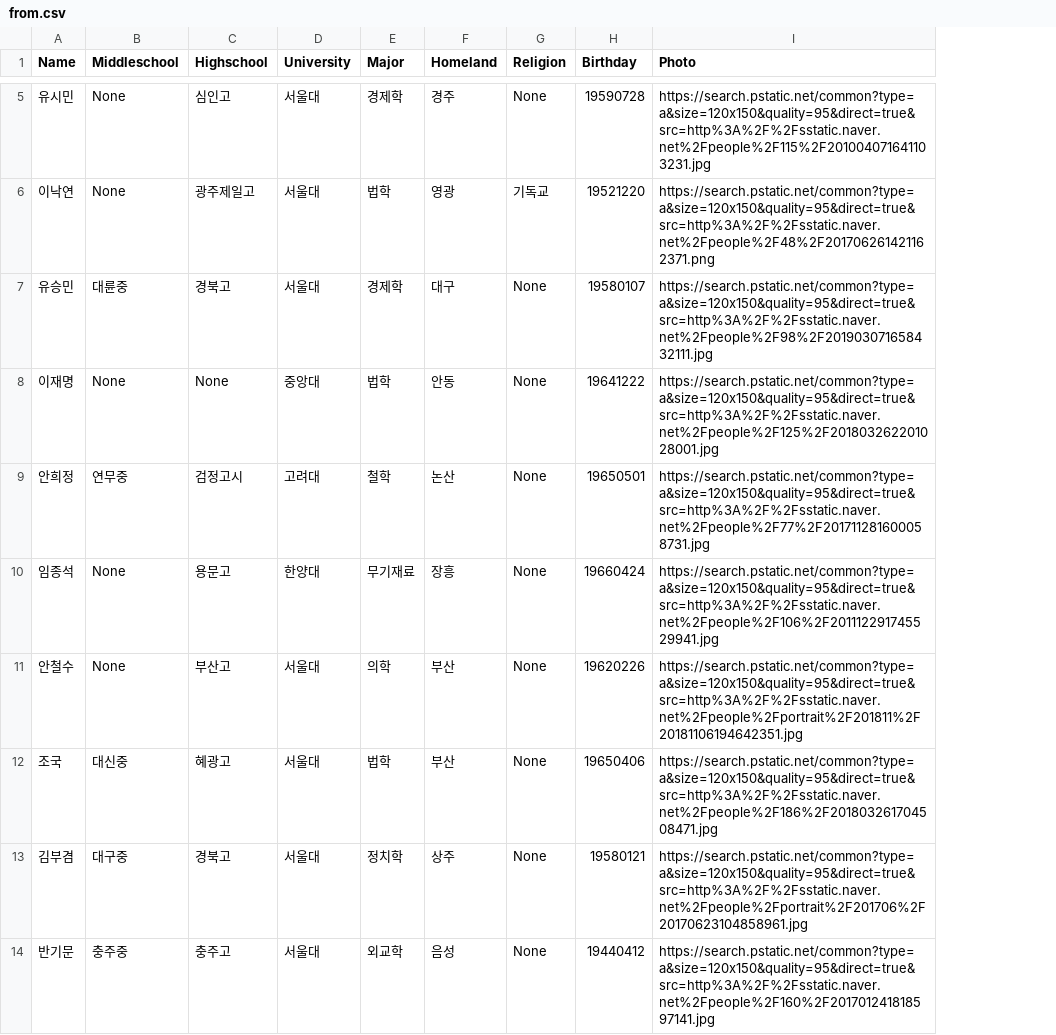
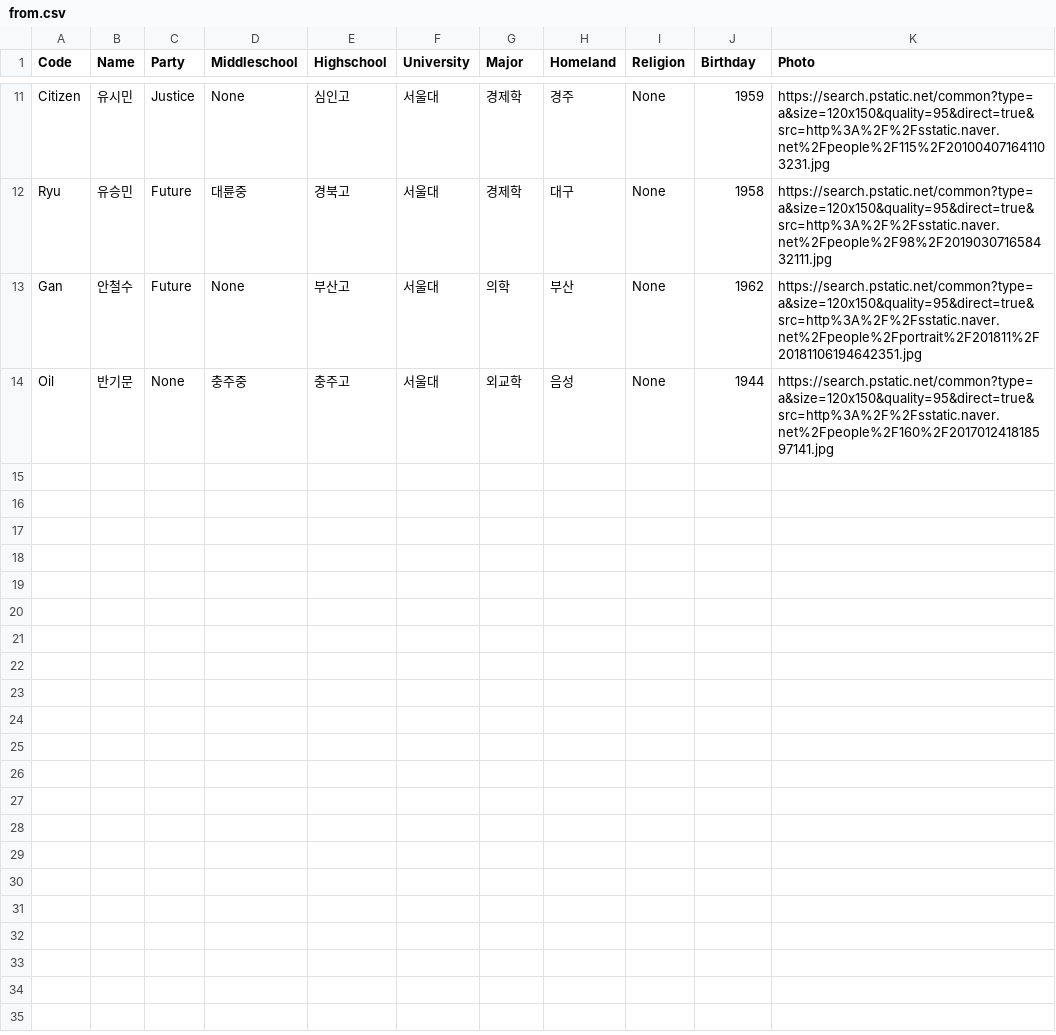
Before and after one commit to sungje317/microservice, a CSV file: from.csv, drawn as a sheet; only a part is shown, gaps mark what is left out; removed rows and columns are numbered as before the commit, all else as after; the diff covers the shown part only; the diff names each change by its address in the sheet, - before the commit and + after, or states it on an @@ line.

Commit message:
Update from.csv
코드, 당적 추가 및 순서 변경

```diff
--- a/from.csv
+++ b/from.csv
+column A (Code), rows 11-14: Citizen | Ryu | Gan | Oil
+column C (Party), rows 11-14: Justice | Future | Future | None
-J11 (Birthday): 19590728
+J11 (Birthday): 1959
-row 6: 이낙연 | None | 광주제일고 | 서울대 | 법학 | 영광 | 기독교 | 19521220 | https://search.pstatic.net/common?type=a&size=120x150&quality=95&direct=true&src=http%3A%2F%2Fsstatic.naver.net%2Fpeople%2F48%2F201706261421162371.png
-J12 (Birthday): 19580107
+J12 (Birthday): 1958
-row 8: 이재명 | None | None | 중앙대 | 법학 | 안동 | None | 19641222 | https://search.pstatic.net/common?type=a&size=120x150&quality=95&direct=true&src=http%3A%2F%2Fsstatic.naver.net%2Fpeople%2F125%2F201803262201028001.jpg
-row 9: 안희정 | 연무중 | 검정고시 | 고려대 | 철학 | 논산 | None | 19650501 | https://search.pstatic.net/common?type=a&size=120x150&quality=95&direct=true&src=http%3A%2F%2Fsstatic.naver.net%2Fpeople%2F77%2F201711281600058731.jpg
-row 10: 임종석 | None | 용문고 | 한양대 | 무기재료 | 장흥 | None | 19660424 | https://search.pstatic.net/common?type=a&size=120x150&quality=95&direct=true&src=http%3A%2F%2Fsstatic.naver.net%2Fpeople%2F106%2F201112291745529941.jpg
-J13 (Birthday): 19620226
+J13 (Birthday): 1962
-row 12: 조국 | 대신중 | 혜광고 | 서울대 | 법학 | 부산 | None | 19650406 | https://search.pstatic.net/common?type=a&size=120x150&quality=95&direct=true&src=http%3A%2F%2Fsstatic.naver.net%2Fpeople%2F186%2F201803261704508471.jpg
-row 13: 김부겸 | 대구중 | 경북고 | 서울대 | 정치학 | 상주 | None | 19580121 | https://search.pstatic.net/common?type=a&size=120x150&quality=95&direct=true&src=http%3A%2F%2Fsstatic.naver.net%2Fpeople%2Fportrait%2F201706%2F20170623104858961.jpg
-J14 (Birthday): 19440412
+J14 (Birthday): 1944
```
Also changed, not shown: 7 added rows, 1 removed row and 2 edited cells elsewhere in this file.
